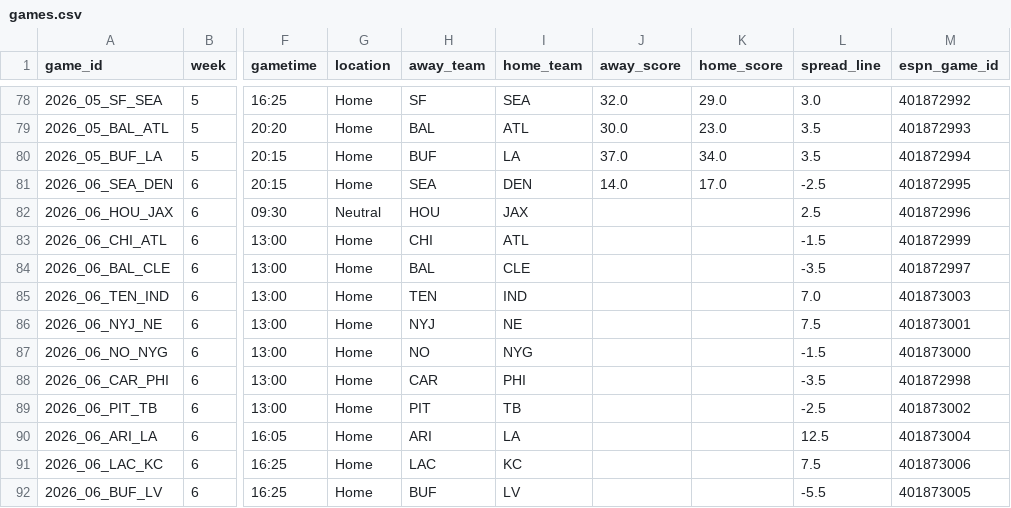
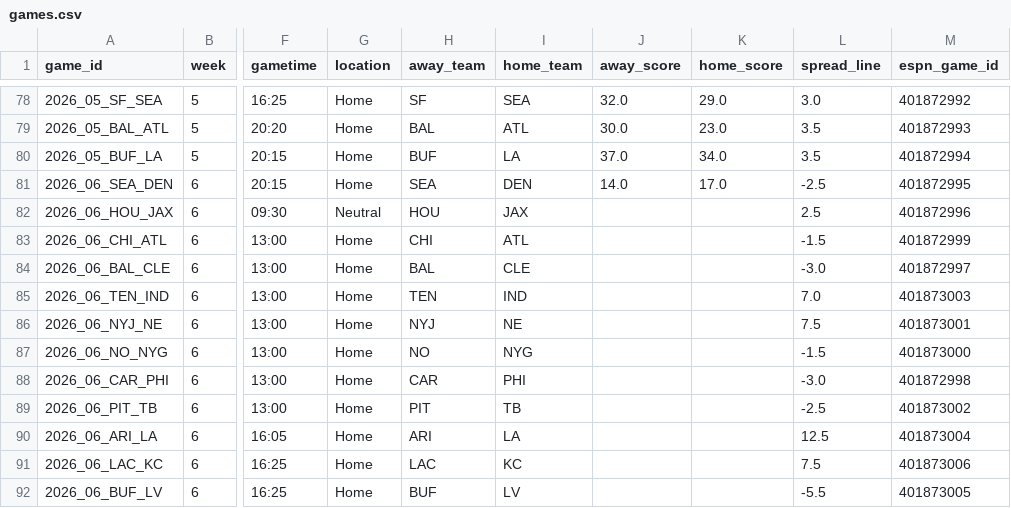
Before and after one commit to jasondchew/nfl-derby-26-27, a CSV file: data/games.csv, drawn as a sheet; only a part is shown, gaps mark what is left out; the diff names each change by its address in the sheet, - before the commit and + after, or states it on an @@ line.

```diff
--- a/data/games.csv
+++ b/data/games.csv
-L84 (spread_line): -3.5
+L84 (spread_line): -3.0
-L88 (spread_line): -3.5
+L88 (spread_line): -3.0
```
Also changed, not shown: 1 other file.
